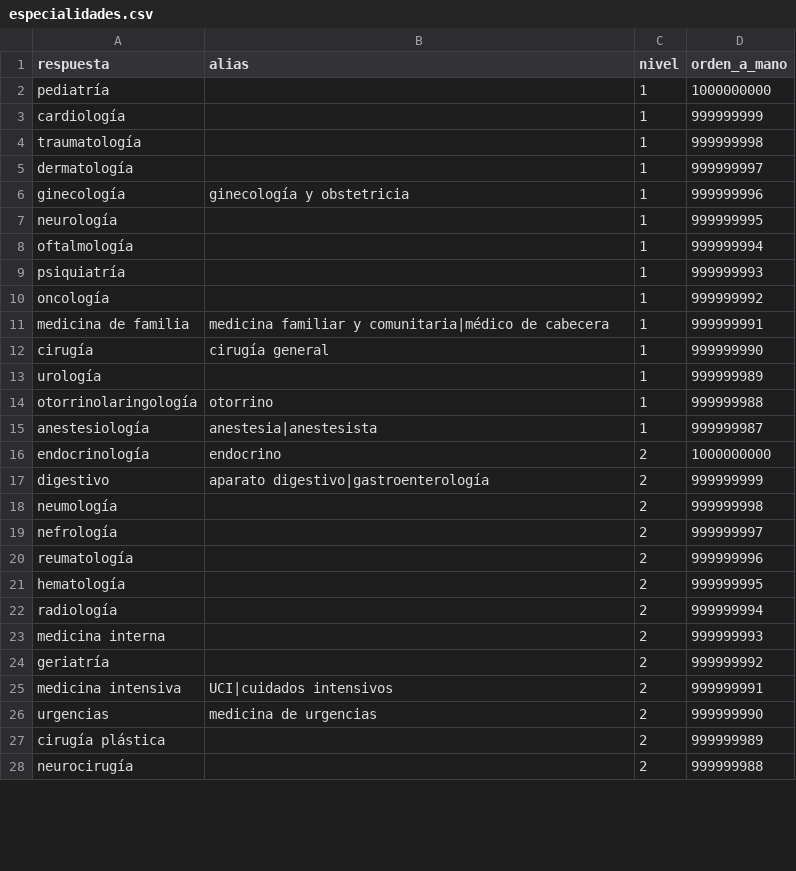
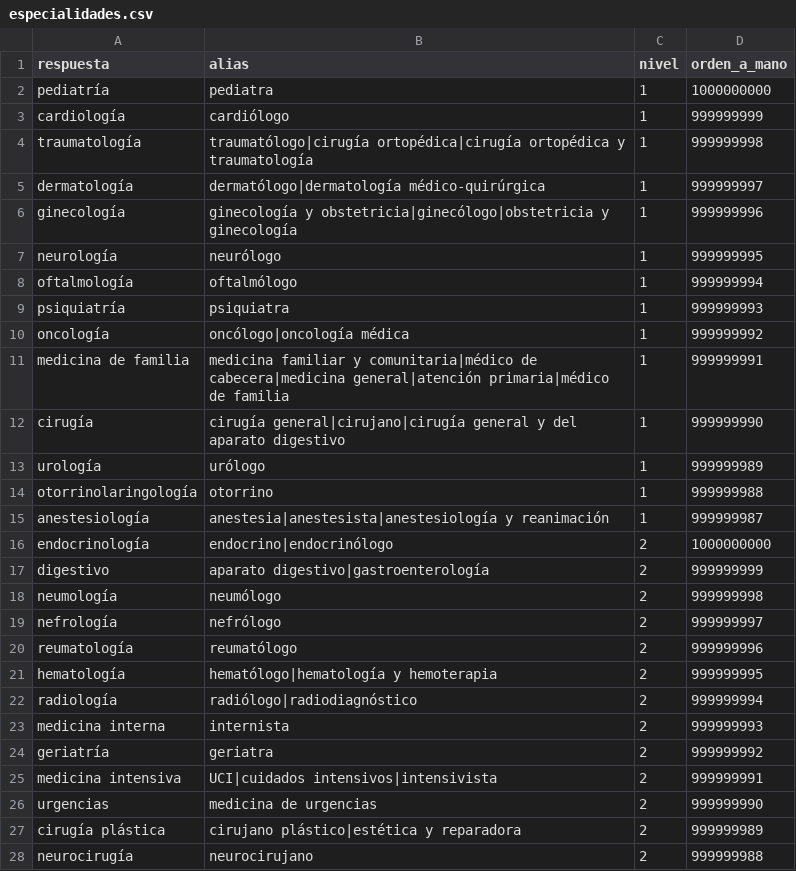
Before and after one commit to norahmartinn/sabihondo, a CSV file: datos/siete/especialidades.csv, drawn as a sheet; only a part is shown; the diff covers the shown part only.

```diff
--- a/datos/siete/especialidades.csv
+++ b/datos/siete/especialidades.csv
@@ -1,28 +1,28 @@
 respuesta;alias;nivel;orden_a_mano
-pediatría;;1;1000000000
-cardiología;;1;999999999
-traumatología;;1;999999998
-dermatología;;1;999999997
-ginecología;ginecología y obstetricia;1;999999996
-neurología;;1;999999995
-oftalmología;;1;999999994
-psiquiatría;;1;999999993
-oncología;;1;999999992
-medicina de familia;medicina familiar y comunitaria|médico de cabecera;1;999999991
-cirugía;cirugía general;1;999999990
-urología;;1;999999989
+pediatría;pediatra;1;1000000000
+cardiología;cardiólogo;1;999999999
+traumatología;traumatólogo|cirugía ortopédica|cirugía ortopédica y traumatología;1;999999998
+dermatología;dermatólogo|dermatología médico-quirúrgica;1;999999997
+ginecología;ginecología y obstetricia|ginecólogo|obstetricia y ginecología;1;999999996
+neurología;neurólogo;1;999999995
+oftalmología;oftalmólogo;1;999999994
+psiquiatría;psiquiatra;1;999999993
+oncología;oncólogo|oncología médica;1;999999992
+medicina de familia;medicina familiar y comunitaria|médico de cabecera|medicina general|atención primaria|médico de familia;1;999999991
+cirugía;cirugía general|cirujano|cirugía general y del aparato digestivo;1;999999990
+urología;urólogo;1;999999989
 otorrinolaringología;otorrino;1;999999988
-anestesiología;anestesia|anestesista;1;999999987
-endocrinología;endocrino;2;1000000000
+anestesiología;anestesia|anestesista|anestesiología y reanimación;1;999999987
+endocrinología;endocrino|endocrinólogo;2;1000000000
 digestivo;aparato digestivo|gastroenterología;2;999999999
-neumología;;2;999999998
-nefrología;;2;999999997
-reumatología;;2;999999996
-hematología;;2;999999995
-radiología;;2;999999994
-medicina interna;;2;999999993
-geriatría;;2;999999992
-medicina intensiva;UCI|cuidados intensivos;2;999999991
+neumología;neumólogo;2;999999998
+nefrología;nefrólogo;2;999999997
+reumatología;reumatólogo;2;999999996
+hematología;hematólogo|hematología y hemoterapia;2;999999995
+radiología;radiólogo|radiodiagnóstico;2;999999994
+medicina interna;internista;2;999999993
+geriatría;geriatra;2;999999992
+medicina intensiva;UCI|cuidados intensivos|intensivista;2;999999991
 urgencias;medicina de urgencias;2;999999990
-cirugía plástica;;2;999999989
-neurocirugía;;2;999999988
+cirugía plástica;cirujano plástico|estética y reparadora;2;999999989
+neurocirugía;neurocirujano;2;999999988
```
Also changed, not shown: 11 edited cells elsewhere in this file, datos/siete/batallas.csv, datos/siete/hacendado.csv, 44 other files.
